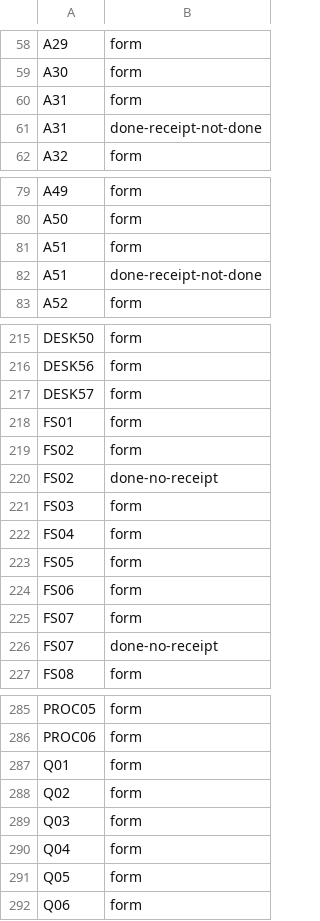
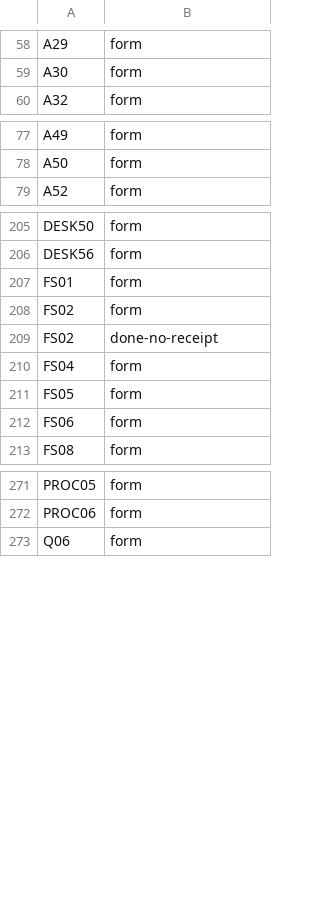
Before and after one commit to tuxie01/NewTOS, a TSV file: tools/xtask/ticket-baseline.tsv, drawn as a sheet; only a part is shown, gaps mark what is left out; the diff covers the shown part only; the diff names each change by its address in the sheet, - before the commit and + after, or states it on an @@ line.

```diff
--- a/tools/xtask/ticket-baseline.tsv
+++ b/tools/xtask/ticket-baseline.tsv
-row 60: A31 | form
-row 61: A31 | done-receipt-not-done
-row 81: A51 | form
-row 82: A51 | done-receipt-not-done
-row 217: DESK57 | form
-row 221: FS03 | form
-row 225: FS07 | form
-row 226: FS07 | done-no-receipt
-row 287: Q01 | form
-row 288: Q02 | form
-row 289: Q03 | form
-row 290: Q04 | form
-row 291: Q05 | form
```
Also changed, not shown: 6 removed rows elsewhere in this file, 14 other files.
